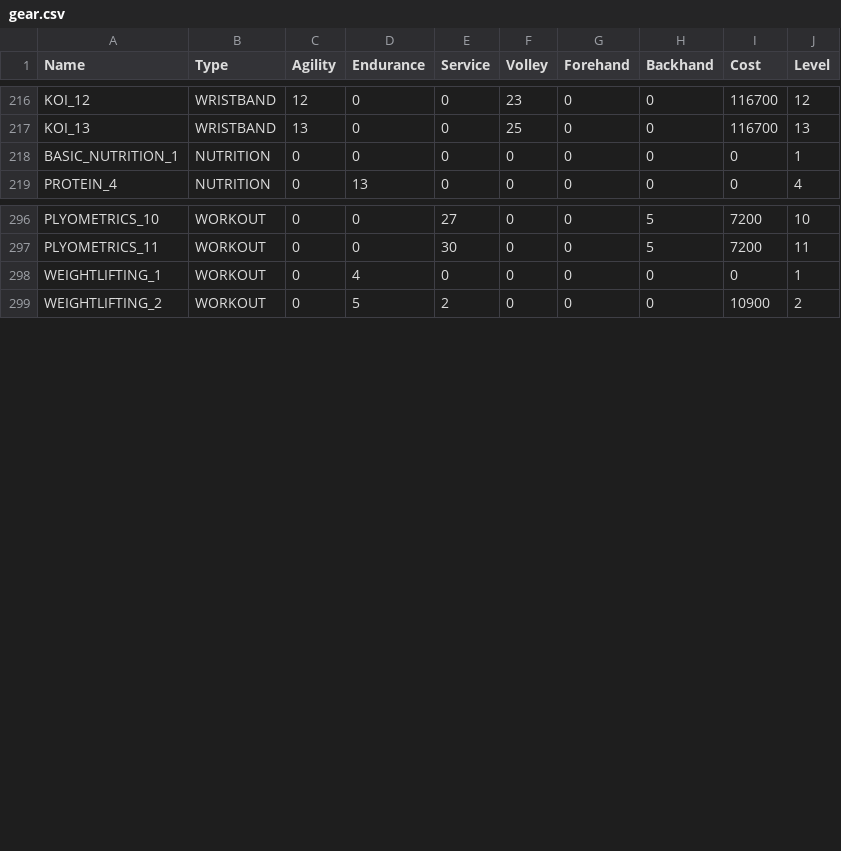
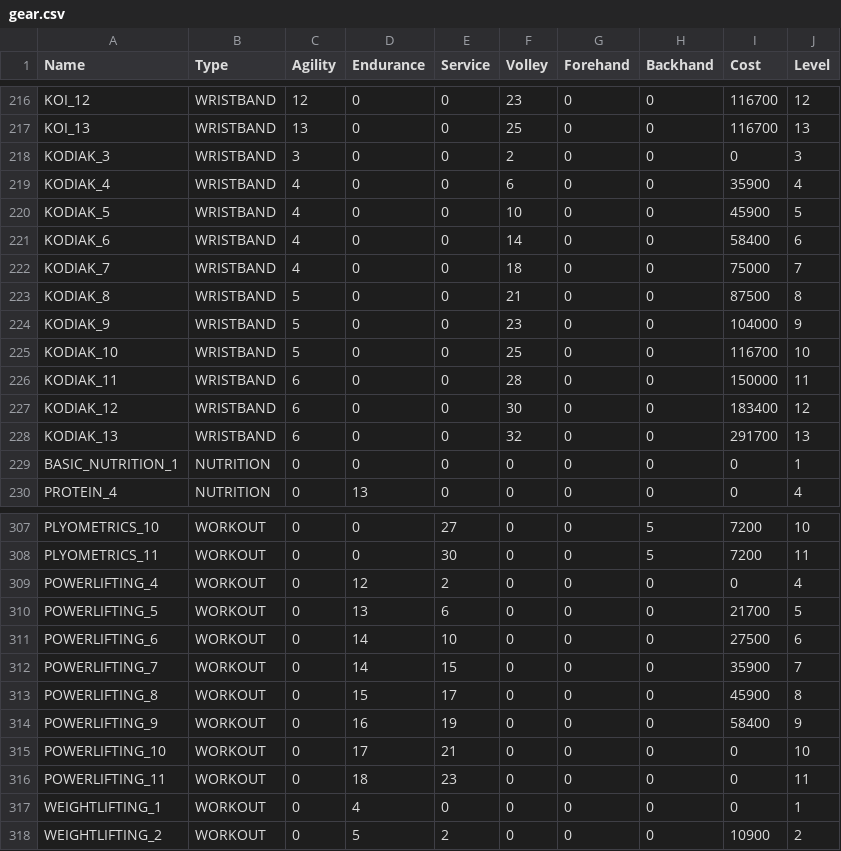
Before and after one commit to StephaneWeber/TennisApp, a CSV file: src/main/resources/data/gear.csv, drawn as a sheet; only a part is shown, gaps mark what is left out.

Commit message:
Update data

```diff
--- a/src/main/resources/data/gear.csv
+++ b/src/main/resources/data/gear.csv
@@ -217,2 +217,13 @@ KOI_12,WRISTBAND,12,0,0,23,0,0,116700,12
 KOI_13,WRISTBAND,13,0,0,25,0,0,116700,13
+KODIAK_3,WRISTBAND,3,0,0,2,0,0,0,3
+KODIAK_4,WRISTBAND,4,0,0,6,0,0,35900,4
+KODIAK_5,WRISTBAND,4,0,0,10,0,0,45900,5
+KODIAK_6,WRISTBAND,4,0,0,14,0,0,58400,6
+KODIAK_7,WRISTBAND,4,0,0,18,0,0,75000,7
+KODIAK_8,WRISTBAND,5,0,0,21,0,0,87500,8
+KODIAK_9,WRISTBAND,5,0,0,23,0,0,104000,9
+KODIAK_10,WRISTBAND,5,0,0,25,0,0,116700,10
+KODIAK_11,WRISTBAND,6,0,0,28,0,0,150000,11
+KODIAK_12,WRISTBAND,6,0,0,30,0,0,183400,12
+KODIAK_13,WRISTBAND,6,0,0,32,0,0,291700,13
 BASIC_NUTRITION_1,NUTRITION,0,0,0,0,0,0,0,1
@@ -297,2 +308,10 @@ PLYOMETRICS_10,WORKOUT,0,0,27,0,0,5,7200,10
 PLYOMETRICS_11,WORKOUT,0,0,30,0,0,5,7200,11
+POWERLIFTING_4,WORKOUT,0,12,2,0,0,0,0,4
+POWERLIFTING_5,WORKOUT,0,13,6,0,0,0,21700,5
+POWERLIFTING_6,WORKOUT,0,14,10,0,0,0,27500,6
+POWERLIFTING_7,WORKOUT,0,14,15,0,0,0,35900,7
+POWERLIFTING_8,WORKOUT,0,15,17,0,0,0,45900,8
+POWERLIFTING_9,WORKOUT,0,16,19,0,0,0,58400,9
+POWERLIFTING_10,WORKOUT,0,17,21,0,0,0,0,10
+POWERLIFTING_11,WORKOUT,0,18,23,0,0,0,0,11
 WEIGHTLIFTING_1,WORKOUT,0,4,0,0,0,0,0,1
```
Also changed, not shown: src/main/resources/data/owned_gear.csv, 2 other files.
